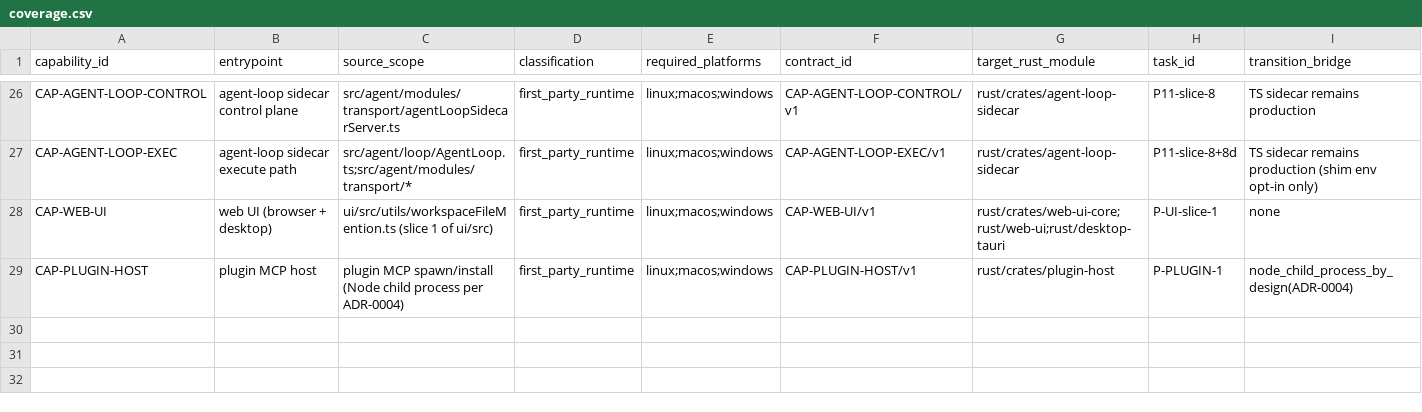
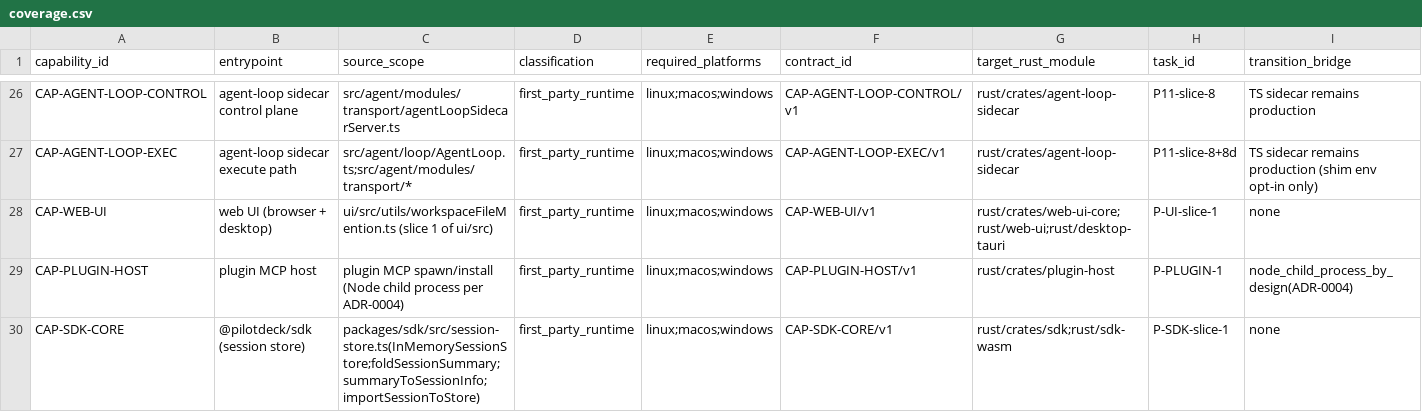
Before and after one commit to zhengdaqi/PilotDeck, a CSV file: docs/rust-migration/coverage.csv, drawn as a sheet; only a part is shown, gaps mark what is left out; rows hold the shown columns only; the diff names each change by its address in the sheet, - before the commit and + after, or states it on an @@ line.

Commit message:
rust-migration slice 14: SDK Rust crate (session store) + wasm npm wrapper with TS parity; mulberry32 for new generators; MIGRATION-AUDIT-001

```diff
--- a/docs/rust-migration/coverage.csv
+++ b/docs/rust-migration/coverage.csv
+row 30: CAP-SDK-CORE | @pilotdeck/sdk (session store) | packages/sdk/src/session-store.ts(InMemorySessionStore;foldSessionSummary;summaryToSessionInfo;importSessionToStore) | first_party_runtime | linux;macos;windows | CAP-SDK-CORE/v1 | rust/crates/sdk;rust/sdk-wasm | P-SDK-slice-1 | none
```
Also changed, not shown: 24 other files.
